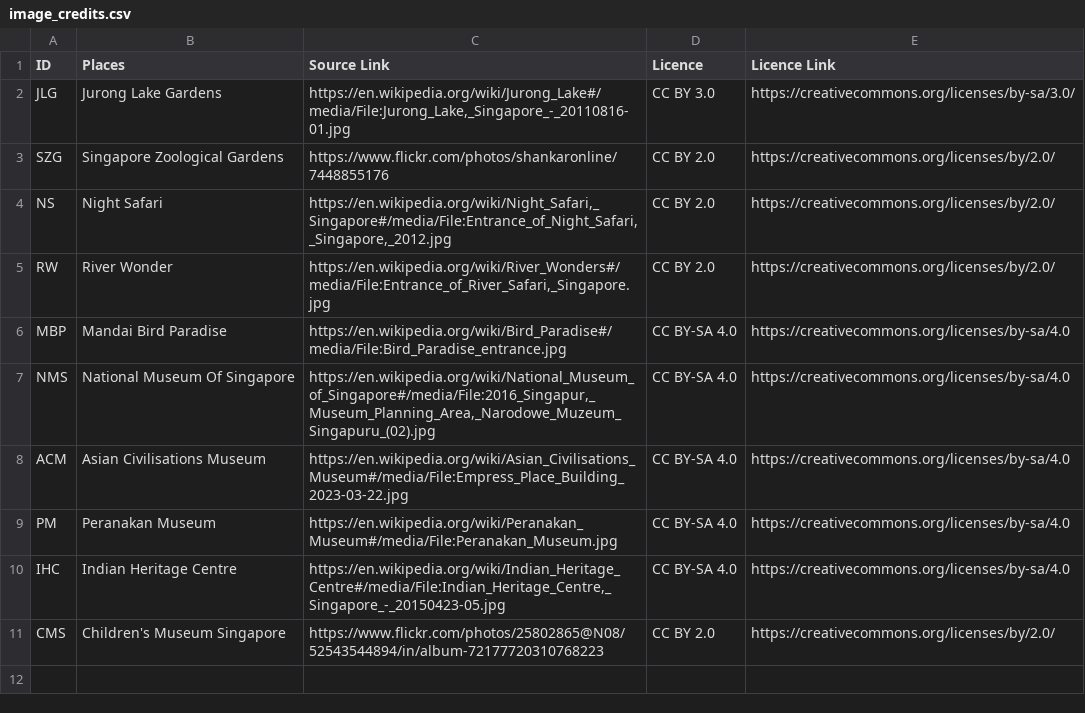
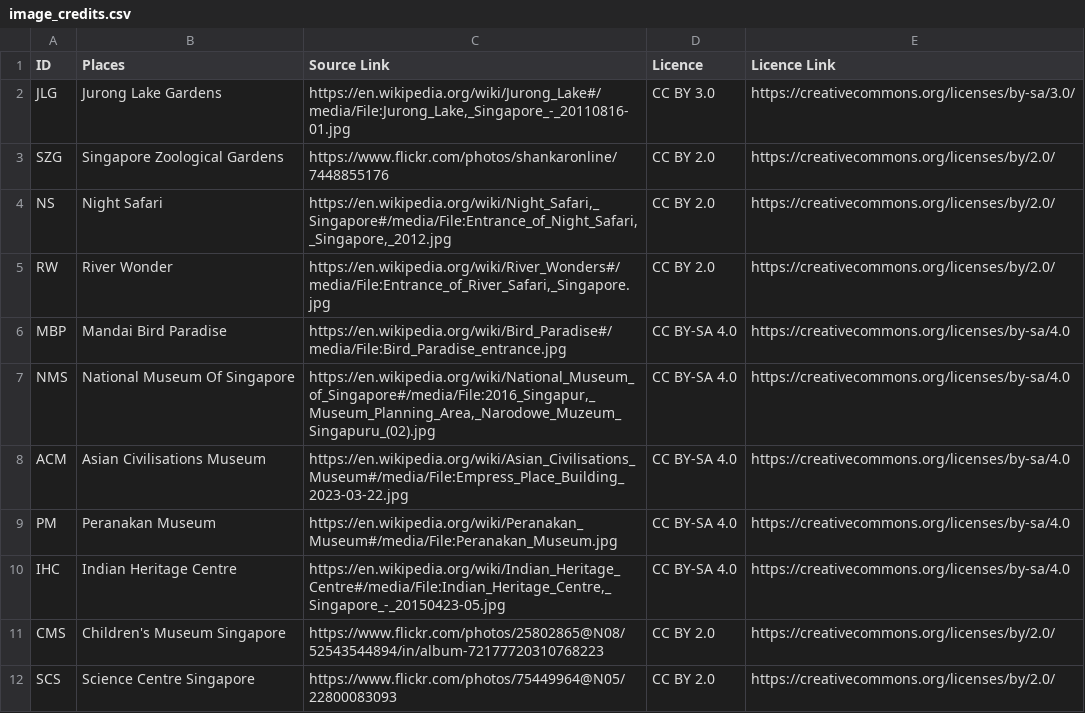
Before and after one commit to JauntyJJS/2025_table, a CSV file: data/image_credits.csv, drawn as a sheet.

Commit message:
Add images.

```diff
--- a/data/image_credits.csv
+++ b/data/image_credits.csv
@@ -11 +11,2 @@ IHC,Indian Heritage Centre,"https://en.wikipedia.org/wiki/Indian_Heritage_Centre
 CMS,Children's Museum Singapore,https://www.flickr.com/photos/25802865@N08/52543544894/in/album-72177720310768223,CC BY 2.0,https://creativecommons.org/licenses/by/2.0/
+SCS,Science Centre Singapore,https://www.flickr.com/photos/75449964@N05/22800083093,CC BY 2.0,https://creativecommons.org/licenses/by/2.0/
```
Also changed, not shown: 1 other file.
